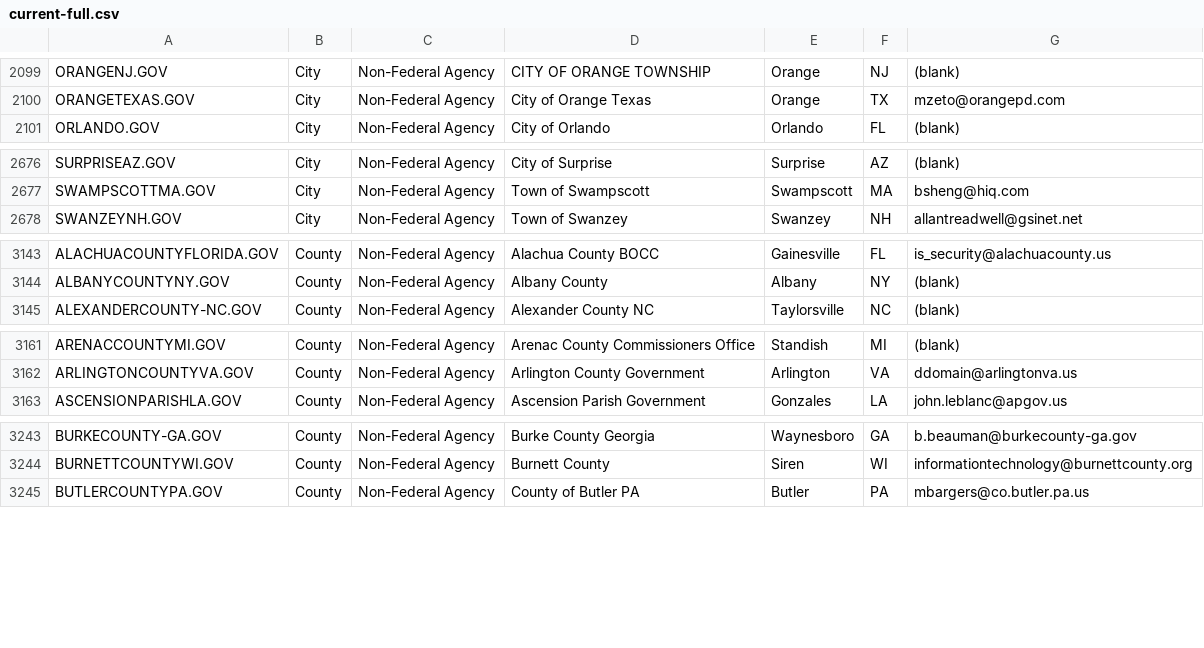
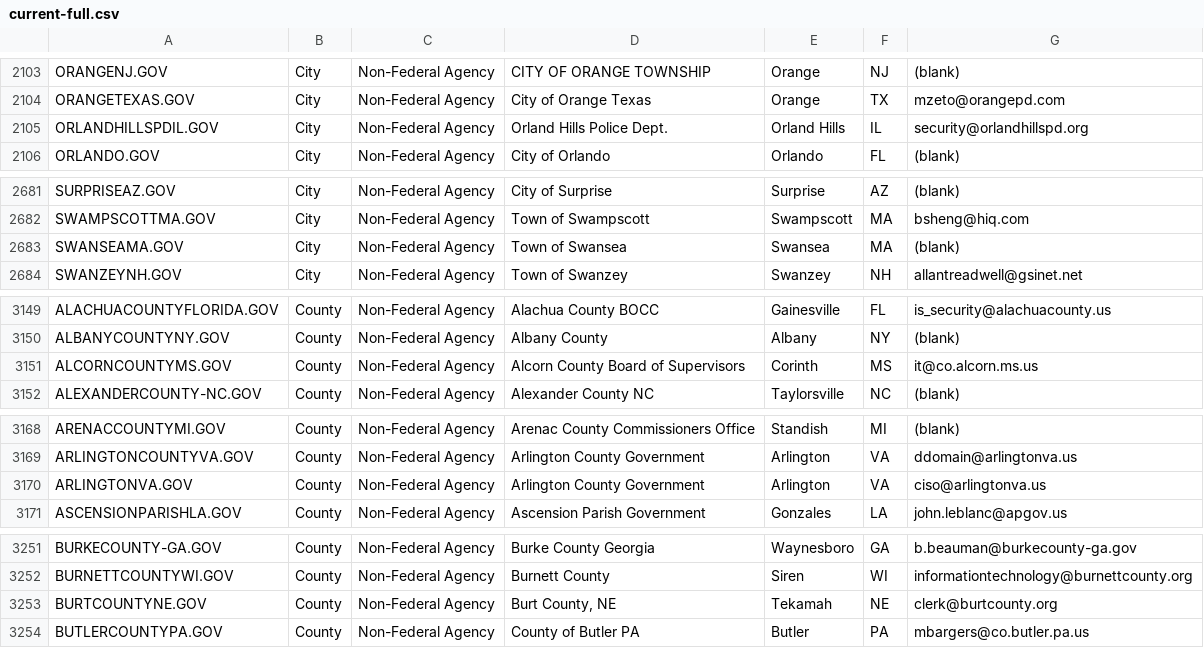
Before and after one commit to cisagov/dotgov-data, a CSV file: current-full.csv, drawn as a sheet; only a part is shown, gaps mark what is left out; the diff covers the shown part only; the diff names each change by its address in the sheet, - before the commit and + after, or states it on an @@ line.

```diff
--- a/current-full.csv
+++ b/current-full.csv
+row 2105: ORLANDHILLSPDIL.GOV | City | Non-Federal Agency | Orland Hills Police Dept. | Orland Hills | IL | security@orlandhillspd.org
+row 2683: SWANSEAMA.GOV | City | Non-Federal Agency | Town of Swansea | Swansea | MA | (blank)
+row 3151: ALCORNCOUNTYMS.GOV | County | Non-Federal Agency | Alcorn County Board of Supervisors | Corinth | MS | it@co.alcorn.ms.us
+row 3170: ARLINGTONVA.GOV | County | Non-Federal Agency | Arlington County Government | Arlington | VA | ciso@arlingtonva.us
+row 3253: BURTCOUNTYNE.GOV | County | Non-Federal Agency | Burt County, NE | Tekamah | NE | clerk@burtcounty.org
```
Also changed, not shown: 13 added rows and 7 edited cells elsewhere in this file, current-federal.csv.
